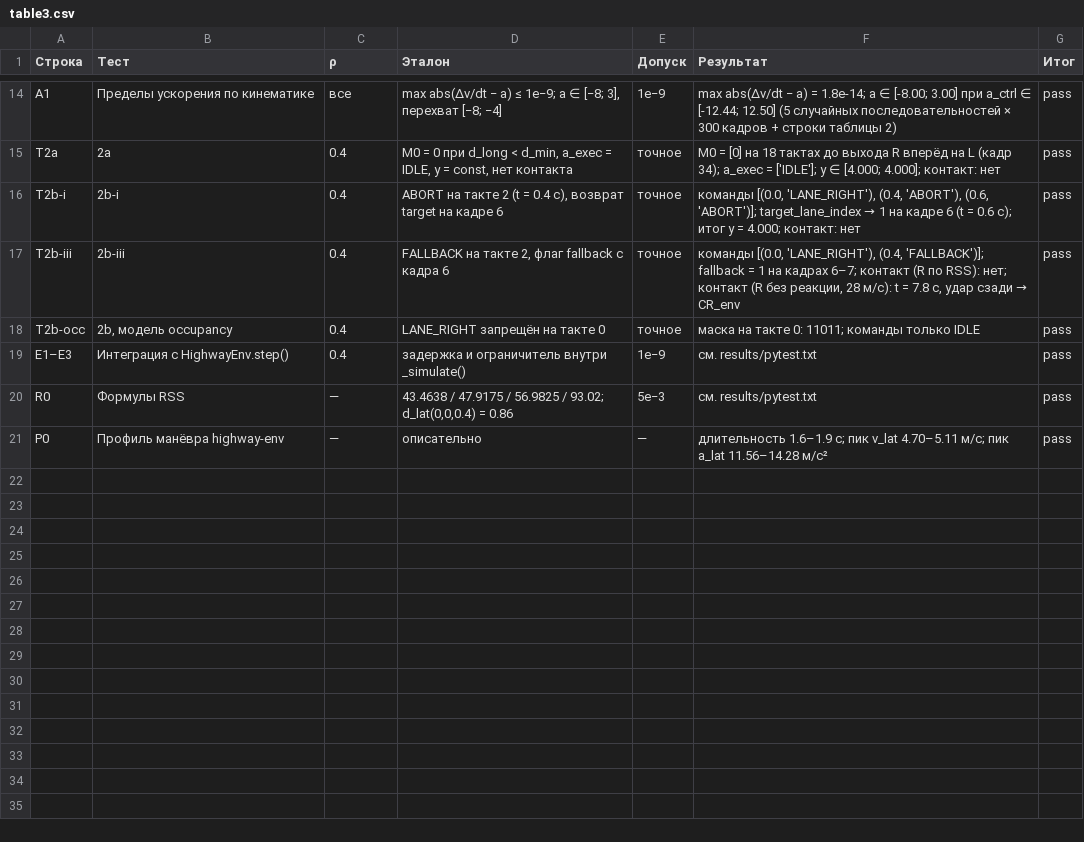
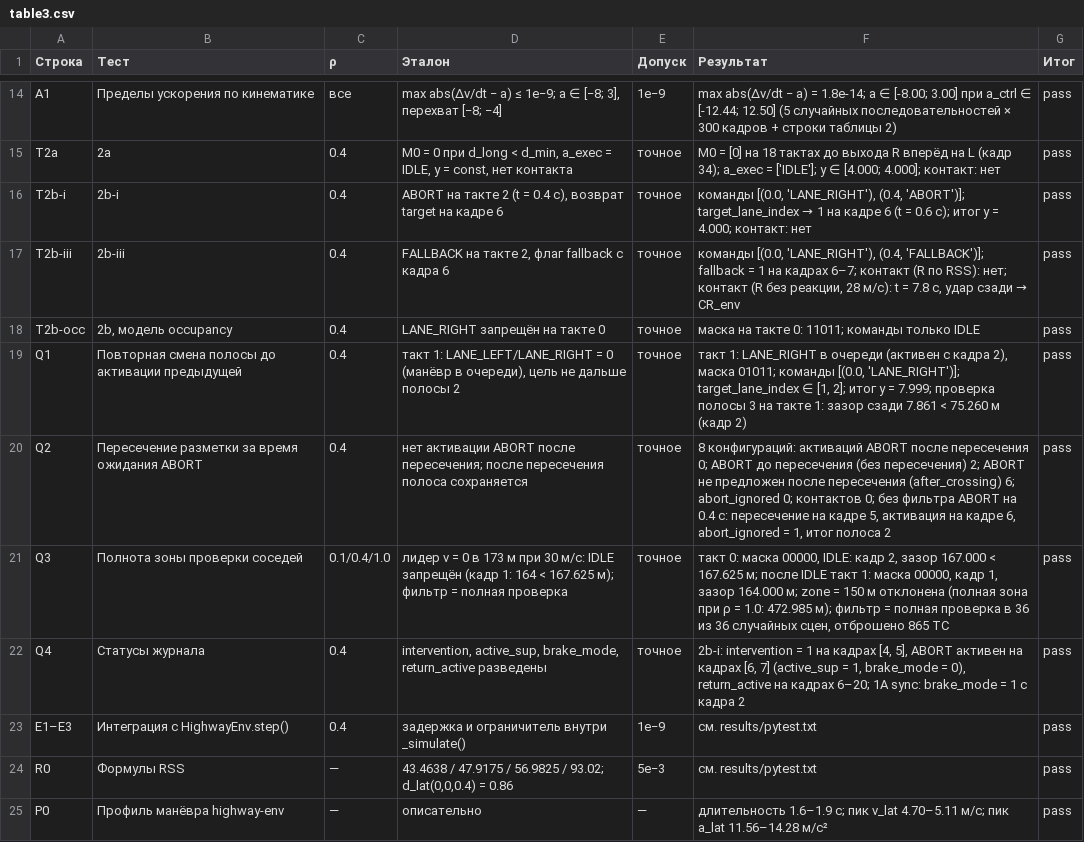
Before and after one commit to juvenileslave/rss-shield-highway, a CSV file: expected/table3.csv, drawn as a sheet; only a part is shown, gaps mark what is left out.

Commit message:
Shield: queue-aware action mask, ABORT activation guard, complete neighbour zone, separate journal statuses
expected/table3.csv: T2b-i no longer contains the repeated ABORT at 0.6 s (the ABORT already
queued is taken into account); regression rows Q1-Q4 added. CI checks 87 tests.

```diff
--- a/expected/table3.csv
+++ b/expected/table3.csv
@@ -15,5 +15,9 @@ A1,Пределы ускорения по кинематике,все,"max abs(
 T2a,2a,0.4,"M0 = 0 при d_long < d_min, a_exec = IDLE, y = const, нет контакта",точное,M0 = [0] на 18 тактах до выхода R вперёд на L (кадр 34); a_exec = ['IDLE']; y ∈ [4.000; 4.000]; контакт: нет,pass
-T2b-i,2b-i,0.4,"ABORT на такте 2 (t = 0.4 с), возврат target на кадре 6",точное,"команды [(0.0, 'LANE_RIGHT'), (0.4, 'ABORT'), (0.6, 'ABORT')]; target_lane_index → 1 на кадре 6 (t = 0.6 с); итог y = 4.000; контакт: нет",pass
+T2b-i,2b-i,0.4,"ABORT на такте 2 (t = 0.4 с), возврат target на кадре 6",точное,"команды [(0.0, 'LANE_RIGHT'), (0.4, 'ABORT')]; target_lane_index → 1 на кадре 6 (t = 0.6 с); итог y = 4.000; контакт: нет",pass
 T2b-iii,2b-iii,0.4,"FALLBACK на такте 2, флаг fallback с кадра 6",точное,"команды [(0.0, 'LANE_RIGHT'), (0.4, 'FALLBACK')]; fallback = 1 на кадрах 6–7; контакт (R по RSS): нет; контакт (R без реакции, 28 м/с): t = 7.8 с, удар сзади → CR_env",pass
 T2b-occ,"2b, модель occupancy",0.4,LANE_RIGHT запрещён на такте 0,точное,маска на такте 0: 11011; команды только IDLE,pass
+Q1,Повторная смена полосы до активации предыдущей,0.4,"такт 1: LANE_LEFT/LANE_RIGHT = 0 (манёвр в очереди), цель не дальше полосы 2",точное,"такт 1: LANE_RIGHT в очереди (активен с кадра 2), маска 01011; команды [(0.0, 'LANE_RIGHT')]; target_lane_index ∈ [1, 2]; итог y = 7.999; проверка полосы 3 на такте 1: зазор сзади 7.861 < 75.260 м (кадр 2)",pass
+Q2,Пересечение разметки за время ожидания ABORT,0.4,нет активации ABORT после пересечения; после пересечения полоса сохраняется,точное,"8 конфигураций: активаций ABORT после пересечения 0; ABORT до пересечения (без пересечения) 2; ABORT не предложен после пересечения (after_crossing) 6; abort_ignored 0; контактов 0; без фильтра ABORT на 0.4 с: пересечение на кадре 5, активация на кадре 6, abort_ignored = 1, итог полоса 2",pass
+Q3,Полнота зоны проверки соседей,0.1/0.4/1.0,лидер v = 0 в 173 м при 30 м/с: IDLE запрещён (кадр 1: 164 < 167.625 м); фильтр = полная проверка,точное,"такт 0: маска 00000, IDLE: кадр 2, зазор 167.000 < 167.625 м; после IDLE такт 1: маска 00000, кадр 1, зазор 164.000 м; zone = 150 м отклонена (полная зона при ρ = 1.0: 472.985 м); фильтр = полная проверка в 36 из 36 случайных сцен, отброшено 865 ТС",pass
+Q4,Статусы журнала,0.4,"intervention, active_sup, brake_mode, return_active разведены",точное,"2b-i: intervention = 1 на кадрах [4, 5], ABORT активен на кадрах [6, 7] (active_sup = 1, brake_mode = 0), return_active на кадрах 6–20; 1A sync: brake_mode = 1 с кадра 2",pass
 E1–E3,Интеграция с HighwayEnv.step(),0.4,задержка и ограничитель внутри _simulate(),1e−9,см. results/pytest.txt,pass
```
Also changed, not shown: 11 other files.
